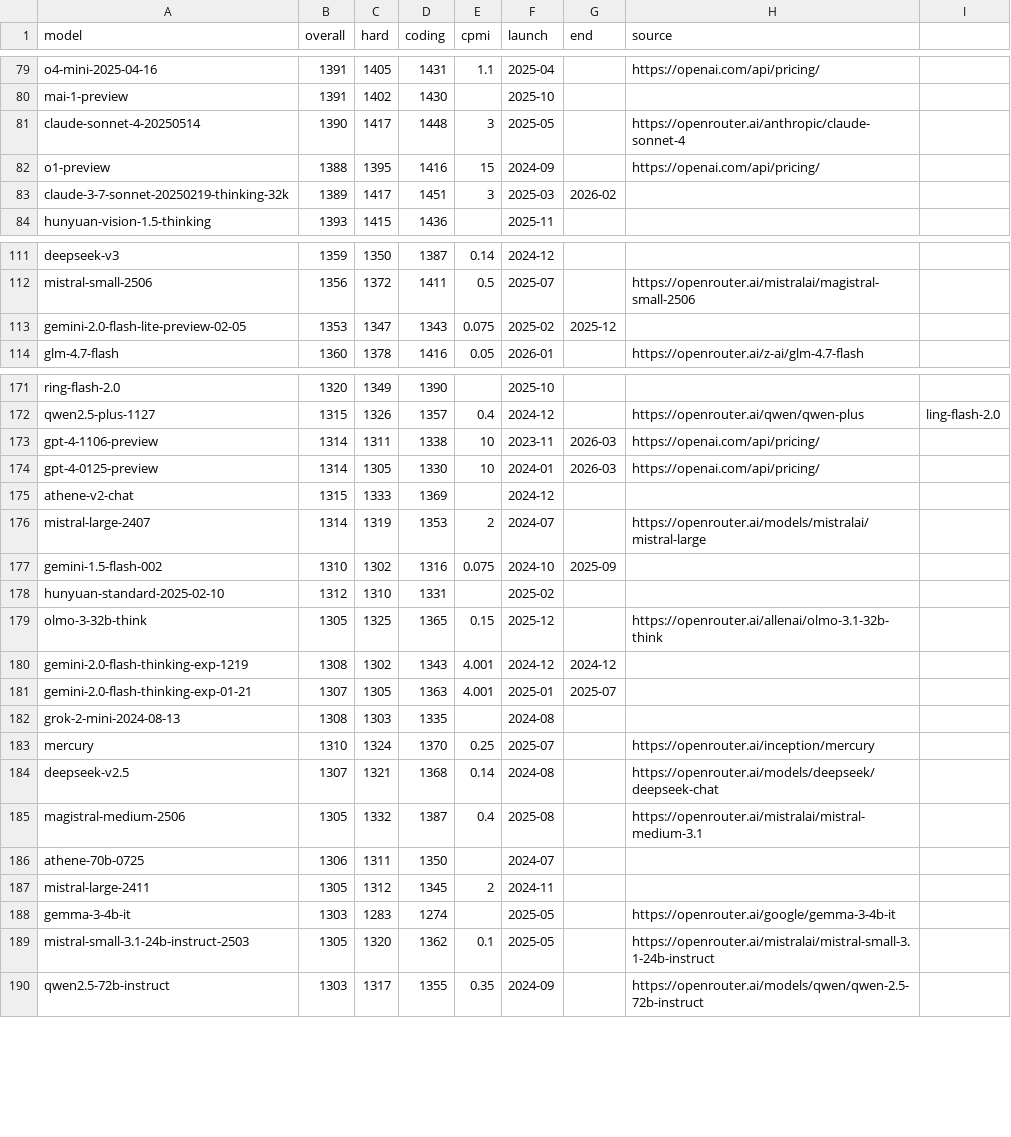
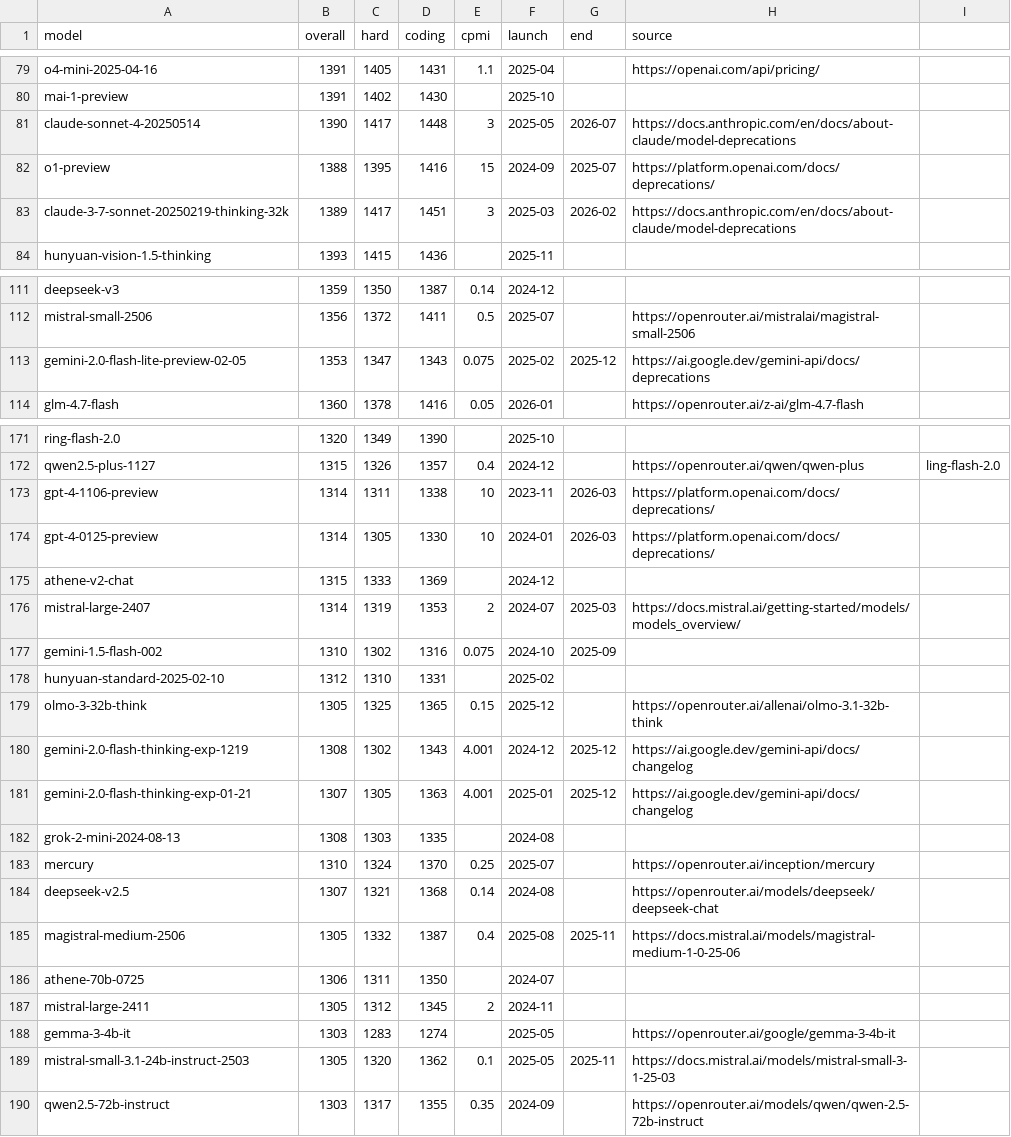
Before and after one commit to sanand0/llmpricing, a CSV file: elo.csv, drawn as a sheet; only a part is shown, gaps mark what is left out; the diff covers the shown part only.

```diff
--- a/elo.csv
+++ b/elo.csv
@@ -80,5 +80,5 @@ o4-mini-2025-04-16,1391,1405,1431,1.1,2025-04,,https://openai.com/api/pricing/,
 mai-1-preview,1391,1402,1430,,2025-10,,,
-claude-sonnet-4-20250514,1390,1417,1448,3,2025-05,,https://openrouter.ai/anthropic/claude-sonnet-4,
-o1-preview,1388,1395,1416,15,2024-09,,https://openai.com/api/pricing/,
-claude-3-7-sonnet-20250219-thinking-32k,1389,1417,1451,3,2025-03,2026-02,,
+claude-sonnet-4-20250514,1390,1417,1448,3,2025-05,2026-07,https://docs.anthropic.com/en/docs/about-claude/model-deprecations,
+o1-preview,1388,1395,1416,15,2024-09,2025-07,https://platform.openai.com/docs/deprecations/,
+claude-3-7-sonnet-20250219-thinking-32k,1389,1417,1451,3,2025-03,2026-02,https://docs.anthropic.com/en/docs/about-claude/model-deprecations,
 hunyuan-vision-1.5-thinking,1393,1415,1436,,2025-11,,,
@@ -112,3 +112,3 @@ deepseek-v3,1359,1350,1387,0.14,2024-12,,,
 mistral-small-2506,1356,1372,1411,0.5,2025-07,,https://openrouter.ai/mistralai/magistral-small-2506,
-gemini-2.0-flash-lite-preview-02-05,1353,1347,1343,0.075,2025-02,2025-12,,
+gemini-2.0-flash-lite-preview-02-05,1353,1347,1343,0.075,2025-02,2025-12,https://ai.google.dev/gemini-api/docs/deprecations,
 glm-4.7-flash,1360,1378,1416,0.05,2026-01,,https://openrouter.ai/z-ai/glm-4.7-flash,
@@ -172,6 +172,6 @@ ring-flash-2.0,1320,1349,1390,,2025-10,,,
 qwen2.5-plus-1127,1315,1326,1357,0.4,2024-12,,https://openrouter.ai/qwen/qwen-plus,ling-flash-2.0
-gpt-4-1106-preview,1314,1311,1338,10,2023-11,2026-03,https://openai.com/api/pricing/,
-gpt-4-0125-preview,1314,1305,1330,10,2024-01,2026-03,https://openai.com/api/pricing/,
+gpt-4-1106-preview,1314,1311,1338,10,2023-11,2026-03,https://platform.openai.com/docs/deprecations/,
+gpt-4-0125-preview,1314,1305,1330,10,2024-01,2026-03,https://platform.openai.com/docs/deprecations/,
 athene-v2-chat,1315,1333,1369,,2024-12,,,
-mistral-large-2407,1314,1319,1353,2,2024-07,,https://openrouter.ai/models/mistralai/mistral-large,
+mistral-large-2407,1314,1319,1353,2,2024-07,2025-03,https://docs.mistral.ai/getting-started/models/models_overview/,
 gemini-1.5-flash-002,1310,1302,1316,0.075,2024-10,2025-09,,
@@ -179,4 +179,4 @@ hunyuan-standard-2025-02-10,1312,1310,1331,,2025-02,,,
 olmo-3-32b-think,1305,1325,1365,0.15,2025-12,,https://openrouter.ai/allenai/olmo-3.1-32b-think,
-gemini-2.0-flash-thinking-exp-1219,1308,1302,1343,4.001,2024-12,2024-12,,
-gemini-2.0-flash-thinking-exp-01-21,1307,1305,1363,4.001,2025-01,2025-07,,
+gemini-2.0-flash-thinking-exp-1219,1308,1302,1343,4.001,2024-12,2025-12,https://ai.google.dev/gemini-api/docs/changelog,
+gemini-2.0-flash-thinking-exp-01-21,1307,1305,1363,4.001,2025-01,2025-12,https://ai.google.dev/gemini-api/docs/changelog,
 grok-2-mini-2024-08-13,1308,1303,1335,,2024-08,,,
@@ -184,3 +184,3 @@ mercury,1310,1324,1370,0.25,2025-07,,https://openrouter.ai/inception/mercury,
 deepseek-v2.5,1307,1321,1368,0.14,2024-08,,https://openrouter.ai/models/deepseek/deepseek-chat,
-magistral-medium-2506,1305,1332,1387,0.4,2025-08,,https://openrouter.ai/mistralai/mistral-medium-3.1,
+magistral-medium-2506,1305,1332,1387,0.4,2025-08,2025-11,https://docs.mistral.ai/models/magistral-medium-1-0-25-06,
 athene-70b-0725,1306,1311,1350,,2024-07,,,
@@ -188,3 +188,3 @@ mistral-large-2411,1305,1312,1345,2,2024-11,,,
 gemma-3-4b-it,1303,1283,1274,,2025-05,,https://openrouter.ai/google/gemma-3-4b-it,
-mistral-small-3.1-24b-instruct-2503,1305,1320,1362,0.1,2025-05,,https://openrouter.ai/mistralai/mistral-small-3.1-24b-instruct,
+mistral-small-3.1-24b-instruct-2503,1305,1320,1362,0.1,2025-05,2025-11,https://docs.mistral.ai/models/mistral-small-3-1-25-03,
 qwen2.5-72b-instruct,1303,1317,1355,0.35,2024-09,,https://openrouter.ai/models/qwen/qwen-2.5-72b-instruct,
```
Also changed, not shown: 73 edited cells elsewhere in this file, 2 other files.
